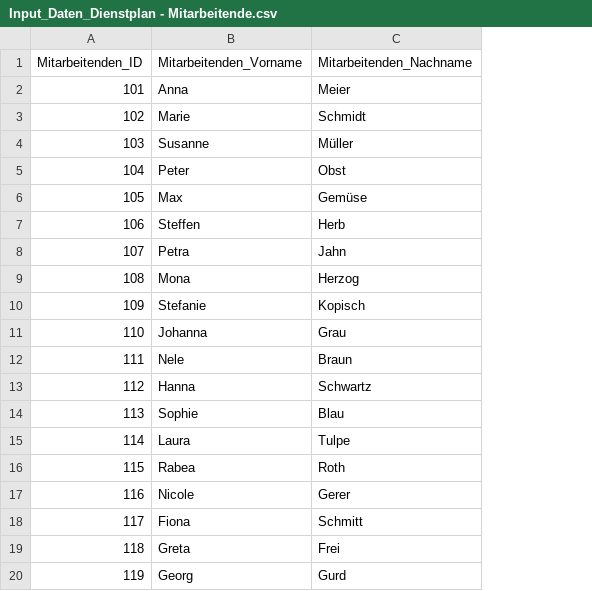
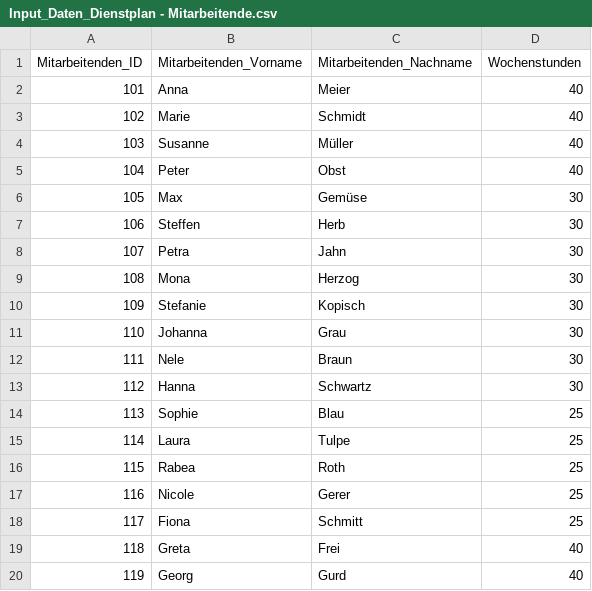
Before and after one commit to sarahfink123/Enorm_Dienstplan, a CSV file: data/Input_Daten_Dienstplan - Mitarbeitende.csv, drawn as a sheet; the diff names each change by its address in the sheet, - before the commit and + after, or states it on an @@ line.

Commit message:
basic Dienstplan

```diff
--- a/data/Input_Daten_Dienstplan - Mitarbeitende.csv
+++ b/data/Input_Daten_Dienstplan - Mitarbeitende.csv
+column D (Wochenstunden), rows 2-20: 40 | 40 | 40 | 40 | 30 | 30 | 30 | 30 | 30 | 30 | 30 | 30 | 25 | 25 | 25 | 25 | 25 | 40 | 40
```
Also changed, not shown: 7 other files.
